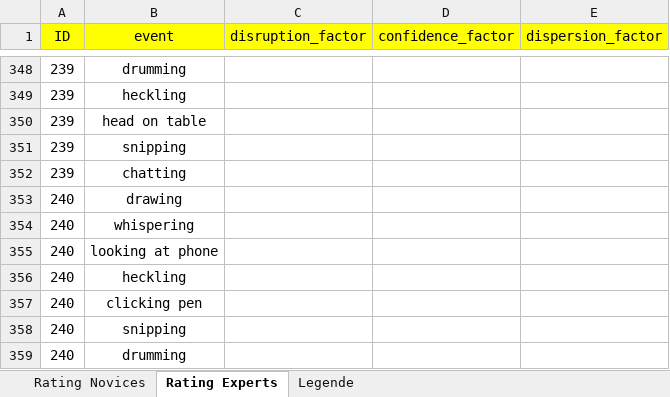
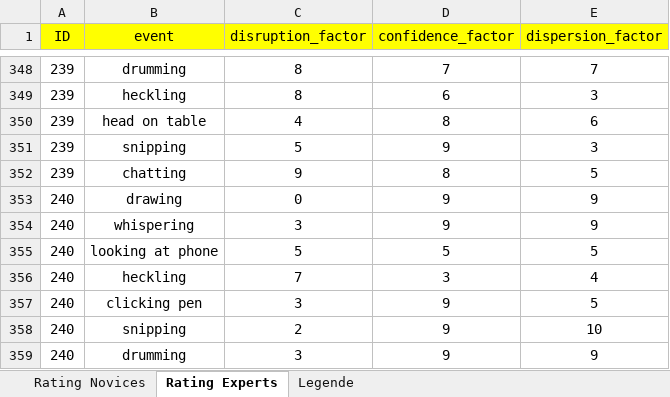
Before and after one commit to MandyKlatt/Mandy-PhD, an Excel workbook: 02_paper/02_study/02_fitbit paper/data/Coding_SRI.xlsx, sheet Rating Experts, drawn as a sheet; only a part is shown, gaps mark what is left out; values as stored, in another font and other column widths than the file's, no borders; the diff covers the shown part only; the diff names each change by its address in the sheet, - before the commit and + after, or states it on an @@ line.

```diff
--- a/02_paper/02_study/02_fitbit paper/data/Coding_SRI.xlsx (sheet Rating Experts)
+++ b/02_paper/02_study/02_fitbit paper/data/Coding_SRI.xlsx (sheet Rating Experts)
-C348:C349 (disruption_factor): (empty)
+C348:C349 (disruption_factor): 8
-D348 (confidence_factor): (empty)
+D348 (confidence_factor): 7
-E348 (dispersion_factor): (empty)
+E348 (dispersion_factor): 7
-D349 (confidence_factor): (empty)
+D349 (confidence_factor): 6
-E349 (dispersion_factor): (empty)
+E349 (dispersion_factor): 3
-C350 (disruption_factor): (empty)
+C350 (disruption_factor): 4
-D350 (confidence_factor): (empty)
+D350 (confidence_factor): 8
-E350 (dispersion_factor): (empty)
+E350 (dispersion_factor): 6
-C351 (disruption_factor): (empty)
+C351 (disruption_factor): 5
-D351 (confidence_factor): (empty)
+D351 (confidence_factor): 9
-E351 (dispersion_factor): (empty)
+E351 (dispersion_factor): 3
-C352 (disruption_factor): (empty)
+C352 (disruption_factor): 9
-D352 (confidence_factor): (empty)
+D352 (confidence_factor): 8
-E352 (dispersion_factor): (empty)
+E352 (dispersion_factor): 5
-C353 (disruption_factor): (empty)
+C353 (disruption_factor): 0
-D353:D354 (confidence_factor): (empty)
+D353:D354 (confidence_factor): 9
-E353:E354 (dispersion_factor): (empty)
+E353:E354 (dispersion_factor): 9
-C354 (disruption_factor): (empty)
+C354 (disruption_factor): 3
-C355 (disruption_factor): (empty)
+C355 (disruption_factor): 5
-D355 (confidence_factor): (empty)
+D355 (confidence_factor): 5
-E355 (dispersion_factor): (empty)
+E355 (dispersion_factor): 5
-C356 (disruption_factor): (empty)
+C356 (disruption_factor): 7
-D356 (confidence_factor): (empty)
+D356 (confidence_factor): 3
-E356 (dispersion_factor): (empty)
+E356 (dispersion_factor): 4
-C357 (disruption_factor): (empty)
+C357 (disruption_factor): 3
-D357:D359 (confidence_factor): (empty)
+D357:D359 (confidence_factor): 9
-E357 (dispersion_factor): (empty)
+E357 (dispersion_factor): 5
-C358 (disruption_factor): (empty)
+C358 (disruption_factor): 2
-E358 (dispersion_factor): (empty)
+E358 (dispersion_factor): 10
-C359 (disruption_factor): (empty)
+C359 (disruption_factor): 3
-E359 (dispersion_factor): (empty)
+E359 (dispersion_factor): 9
```
Also changed, not shown: 18 added rows and 45 edited cells elsewhere in this sheet, 02_paper/02_study/02_fitbit paper/data/data_empschul_labor_lehrperson.xlsx, 10 other files.
